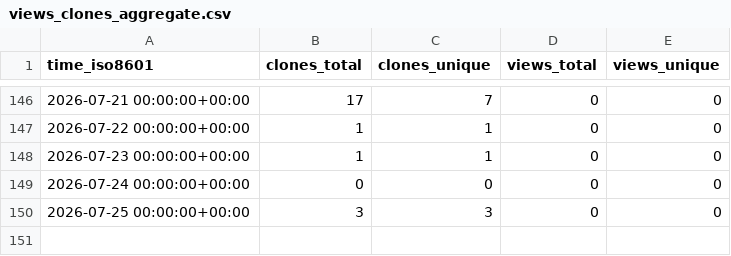
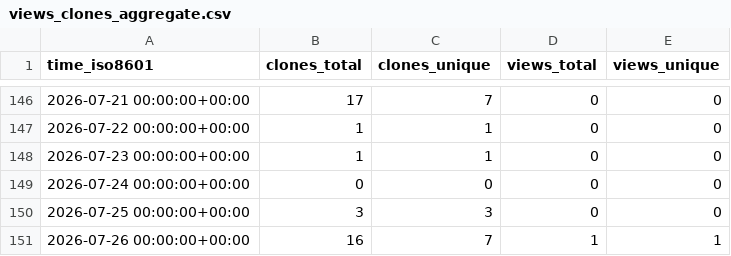
Before and after one commit to cubicleguy/xv7021_arduino_spi, a CSV file: cubicleguy/xv7021_arduino_spi/ghrs-data/views_clones_aggregate.csv, drawn as a sheet; only a part is shown, gaps mark what is left out.

```diff
--- a/cubicleguy/xv7021_arduino_spi/ghrs-data/views_clones_aggregate.csv
+++ b/cubicleguy/xv7021_arduino_spi/ghrs-data/views_clones_aggregate.csv
@@ -150 +150,2 @@ time_iso8601,clones_total,clones_unique,views_total,views_unique
 2026-07-25 00:00:00+00:00,3,3,0,0
+2026-07-26 00:00:00+00:00,16,7,1,1
```
Also changed, not shown: 1 other file.
